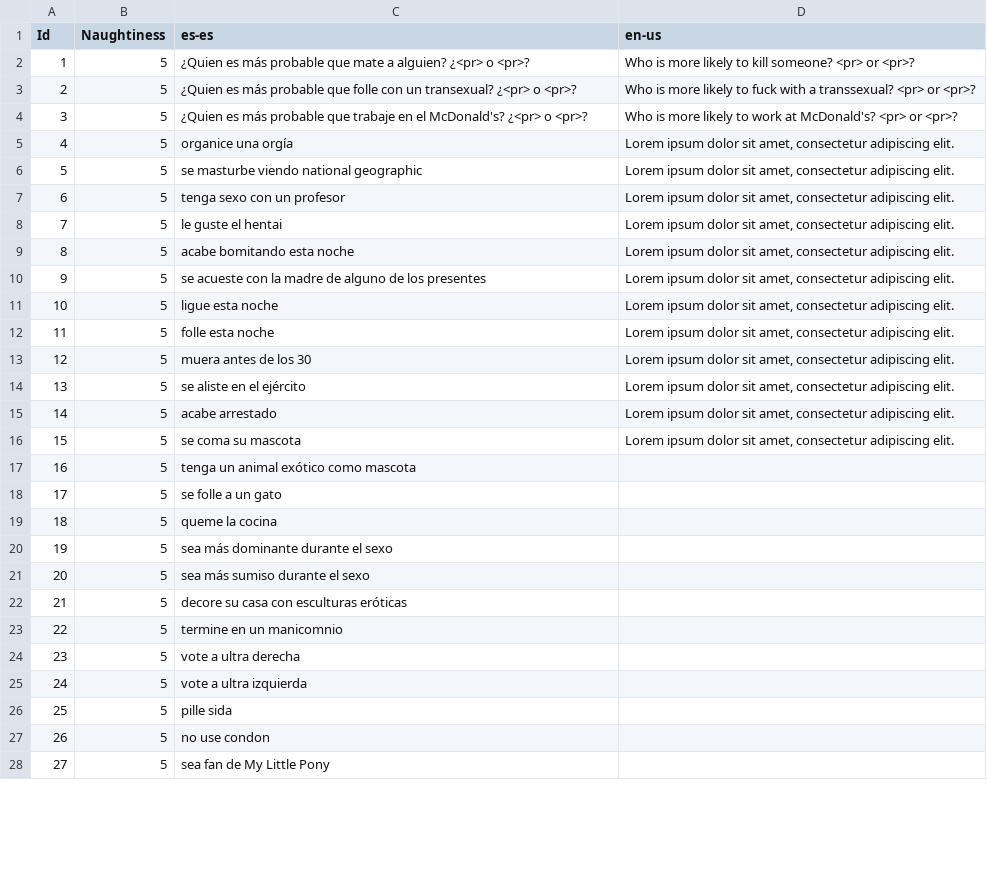
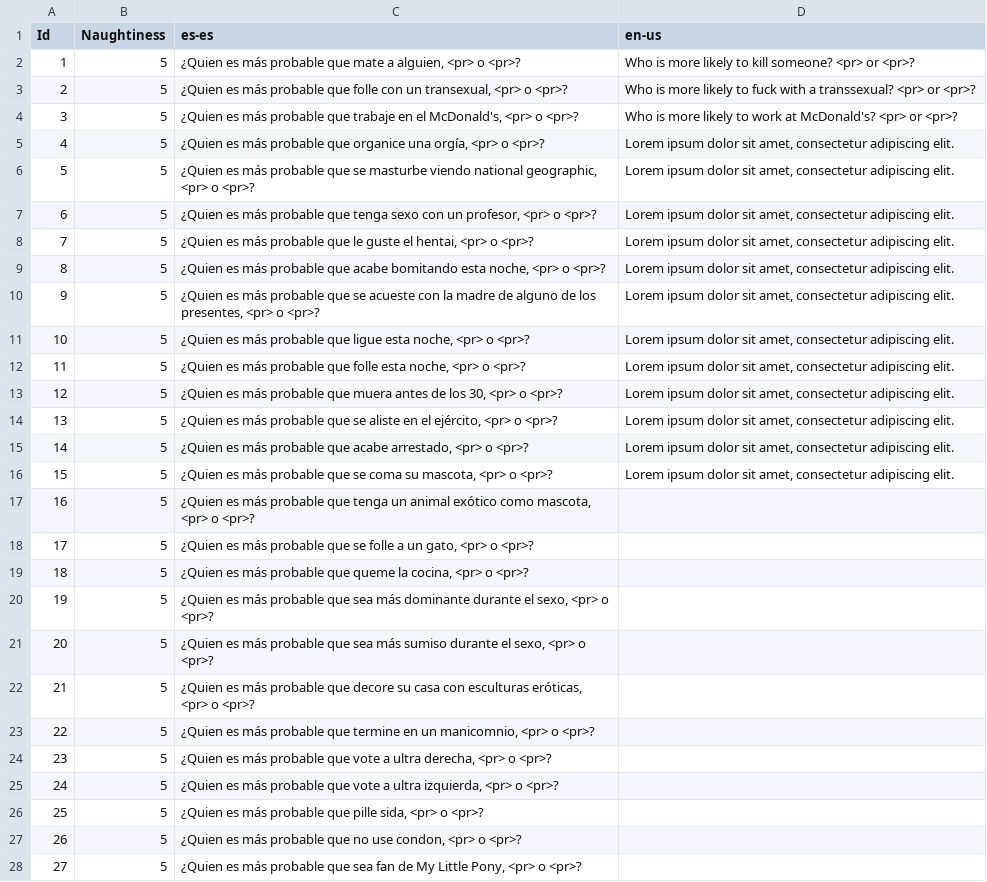
Before and after one commit to guplem/DrinkAndPlay, a CSV file: DrinkAndPlay/Assets/_General/Resources/GuessWho.csv, drawn as a sheet; only a part is shown; the diff covers the shown part only.

```diff
--- a/DrinkAndPlay/Assets/_General/Resources/GuessWho.csv
+++ b/DrinkAndPlay/Assets/_General/Resources/GuessWho.csv
@@ -1,28 +1,28 @@
 Id,Naughtiness,es-es,en-us
-1,5,¿Quien es más probable que mate a alguien? ¿<pr> o <pr>?,Who is more likely to kill someone? <pr> or <pr>?
-2,5,¿Quien es más probable que folle con un transexual? ¿<pr> o <pr>?,Who is more likely to fuck with a transsexual? <pr> or <pr>?
-3,5,¿Quien es más probable que trabaje en el McDonald's? ¿<pr> o <pr>?,Who is more likely to work at McDonald's? <pr> or <pr>?
-4,5,organice una orgía,"Lorem ipsum dolor sit amet, consectetur adipiscing elit."
-5,5,se masturbe viendo national geographic,"Lorem ipsum dolor sit amet, consectetur adipiscing elit."
-6,5,tenga sexo con un profesor,"Lorem ipsum dolor sit amet, consectetur adipiscing elit."
-7,5,le guste el hentai,"Lorem ipsum dolor sit amet, consectetur adipiscing elit."
-8,5,acabe bomitando esta noche,"Lorem ipsum dolor sit amet, consectetur adipiscing elit."
-9,5,se acueste con la madre de alguno de los presentes,"Lorem ipsum dolor sit amet, consectetur adipiscing elit."
-10,5,ligue esta noche,"Lorem ipsum dolor sit amet, consectetur adipiscing elit."
-11,5,folle esta noche,"Lorem ipsum dolor sit amet, consectetur adipiscing elit."
-12,5,muera antes de los 30,"Lorem ipsum dolor sit amet, consectetur adipiscing elit."
-13,5,se aliste en el ejército,"Lorem ipsum dolor sit amet, consectetur adipiscing elit."
-14,5,acabe arrestado,"Lorem ipsum dolor sit amet, consectetur adipiscing elit."
-15,5,se coma su mascota,"Lorem ipsum dolor sit amet, consectetur adipiscing elit."
-16,5,tenga un animal exótico como mascota,
-17,5,se folle a un gato,
-18,5,queme la cocina,
-19,5,sea más dominante durante el sexo,
-20,5,sea más sumiso durante el sexo,
-21,5,decore su casa con esculturas eróticas,
-22,5,termine en un manicomnio,
-23,5,vote a ultra derecha,
-24,5,vote a ultra izquierda,
-25,5,pille sida,
-26,5,no use condon,
-27,5,sea fan de My Little Pony,
+1,5,"¿Quien es más probable que mate a alguien, <pr> o <pr>?",Who is more likely to kill someone? <pr> or <pr>?
+2,5,"¿Quien es más probable que folle con un transexual, <pr> o <pr>?",Who is more likely to fuck with a transsexual? <pr> or <pr>?
+3,5,"¿Quien es más probable que trabaje en el McDonald's, <pr> o <pr>?",Who is more likely to work at McDonald's? <pr> or <pr>?
+4,5,"¿Quien es más probable que organice una orgía, <pr> o <pr>?","Lorem ipsum dolor sit amet, consectetur adipiscing elit."
+5,5,"¿Quien es más probable que se masturbe viendo national geographic, <pr> o <pr>?","Lorem ipsum dolor sit amet, consectetur adipiscing elit."
+6,5,"¿Quien es más probable que tenga sexo con un profesor, <pr> o <pr>?","Lorem ipsum dolor sit amet, consectetur adipiscing elit."
+7,5,"¿Quien es más probable que le guste el hentai, <pr> o <pr>?","Lorem ipsum dolor sit amet, consectetur adipiscing elit."
+8,5,"¿Quien es más probable que acabe bomitando esta noche, <pr> o <pr>?","Lorem ipsum dolor sit amet, consectetur adipiscing elit."
+9,5,"¿Quien es más probable que se acueste con la madre de alguno de los presentes, <pr> o <pr>?","Lorem ipsum dolor sit amet, consectetur adipiscing elit."
+10,5,"¿Quien es más probable que ligue esta noche, <pr> o <pr>?","Lorem ipsum dolor sit amet, consectetur adipiscing elit."
+11,5,"¿Quien es más probable que folle esta noche, <pr> o <pr>?","Lorem ipsum dolor sit amet, consectetur adipiscing elit."
+12,5,"¿Quien es más probable que muera antes de los 30, <pr> o <pr>?","Lorem ipsum dolor sit amet, consectetur adipiscing elit."
+13,5,"¿Quien es más probable que se aliste en el ejército, <pr> o <pr>?","Lorem ipsum dolor sit amet, consectetur adipiscing elit."
+14,5,"¿Quien es más probable que acabe arrestado, <pr> o <pr>?","Lorem ipsum dolor sit amet, consectetur adipiscing elit."
+15,5,"¿Quien es más probable que se coma su mascota, <pr> o <pr>?","Lorem ipsum dolor sit amet, consectetur adipiscing elit."
+16,5,"¿Quien es más probable que tenga un animal exótico como mascota, <pr> o <pr>?",
+17,5,"¿Quien es más probable que se folle a un gato, <pr> o <pr>?",
+18,5,"¿Quien es más probable que queme la cocina, <pr> o <pr>?",
+19,5,"¿Quien es más probable que sea más dominante durante el sexo, <pr> o <pr>?",
+20,5,"¿Quien es más probable que sea más sumiso durante el sexo, <pr> o <pr>?",
+21,5,"¿Quien es más probable que decore su casa con esculturas eróticas, <pr> o <pr>?",
+22,5,"¿Quien es más probable que termine en un manicomnio, <pr> o <pr>?",
+23,5,"¿Quien es más probable que vote a ultra derecha, <pr> o <pr>?",
+24,5,"¿Quien es más probable que vote a ultra izquierda, <pr> o <pr>?",
+25,5,"¿Quien es más probable que pille sida, <pr> o <pr>?",
+26,5,"¿Quien es más probable que no use condon, <pr> o <pr>?",
+27,5,"¿Quien es más probable que sea fan de My Little Pony, <pr> o <pr>?",
```
Also changed, not shown: 88 edited cells elsewhere in this file, DrinkAndPlay/Assets/_General/Resources/NeverHaveIEver.csv, DrinkAndPlay/Assets/_General/Resources/RandomChallenges.csv, 7 other files.
